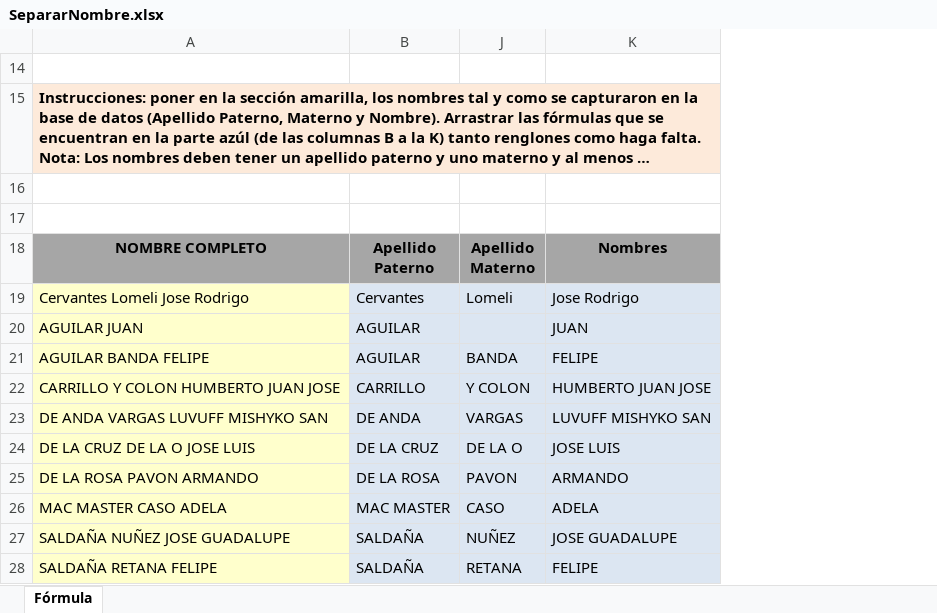
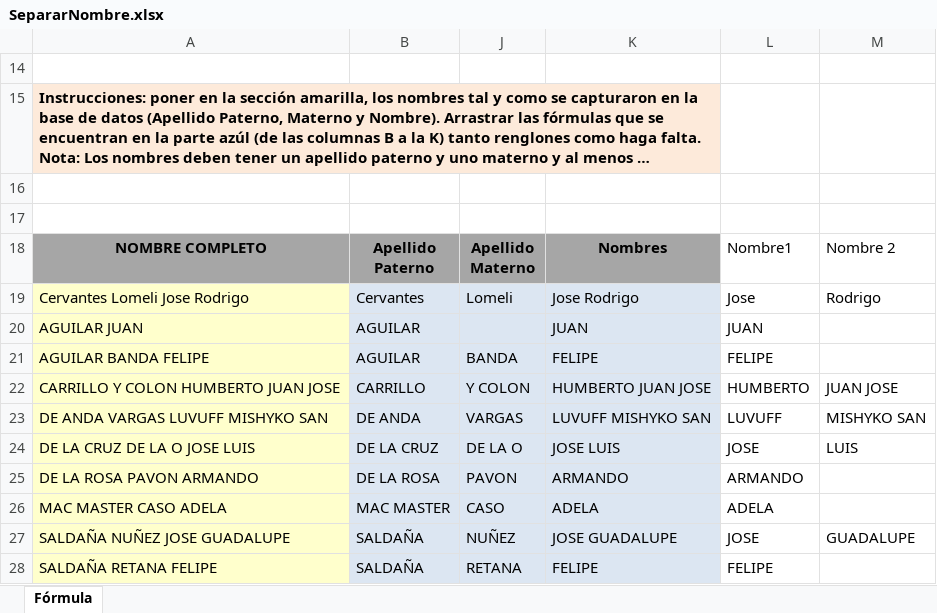
Before and after one commit to rodricerv/Macros-Excel, an Excel workbook: SepararNombre.xlsx, sheet Fórmula, drawn as a sheet; long unchanged cells end in …; values as stored, in another font and other column widths than the file's, no borders; the diff names each change by its address in the sheet, - before the commit and + after, or states it on an @@ line.

```diff
--- a/SepararNombre.xlsx (sheet Fórmula)
+++ b/SepararNombre.xlsx (sheet Fórmula)
+column L (Nombre1), rows 19-28: Jose | JUAN | FELIPE | HUMBERTO | LUVUFF | JOSE | ARMANDO | ADELA | JOSE | FELIPE
+column M (Nombre 2), rows 19-27: Rodrigo |  |  | JUAN JOSE | MISHYKO SAN | LUIS |  |  | GUADALUPE
```
Also changed, not shown: 12 other files.
